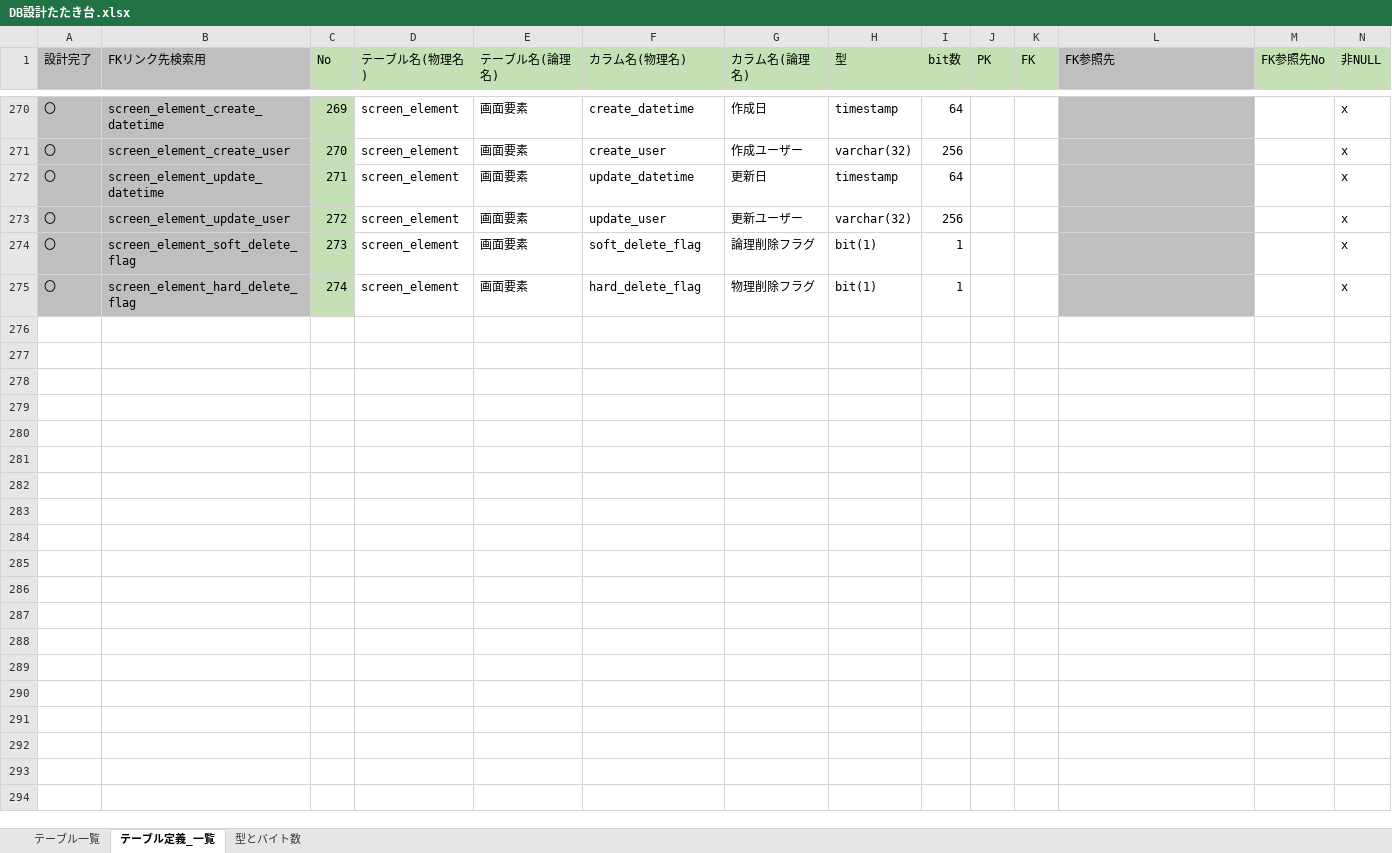
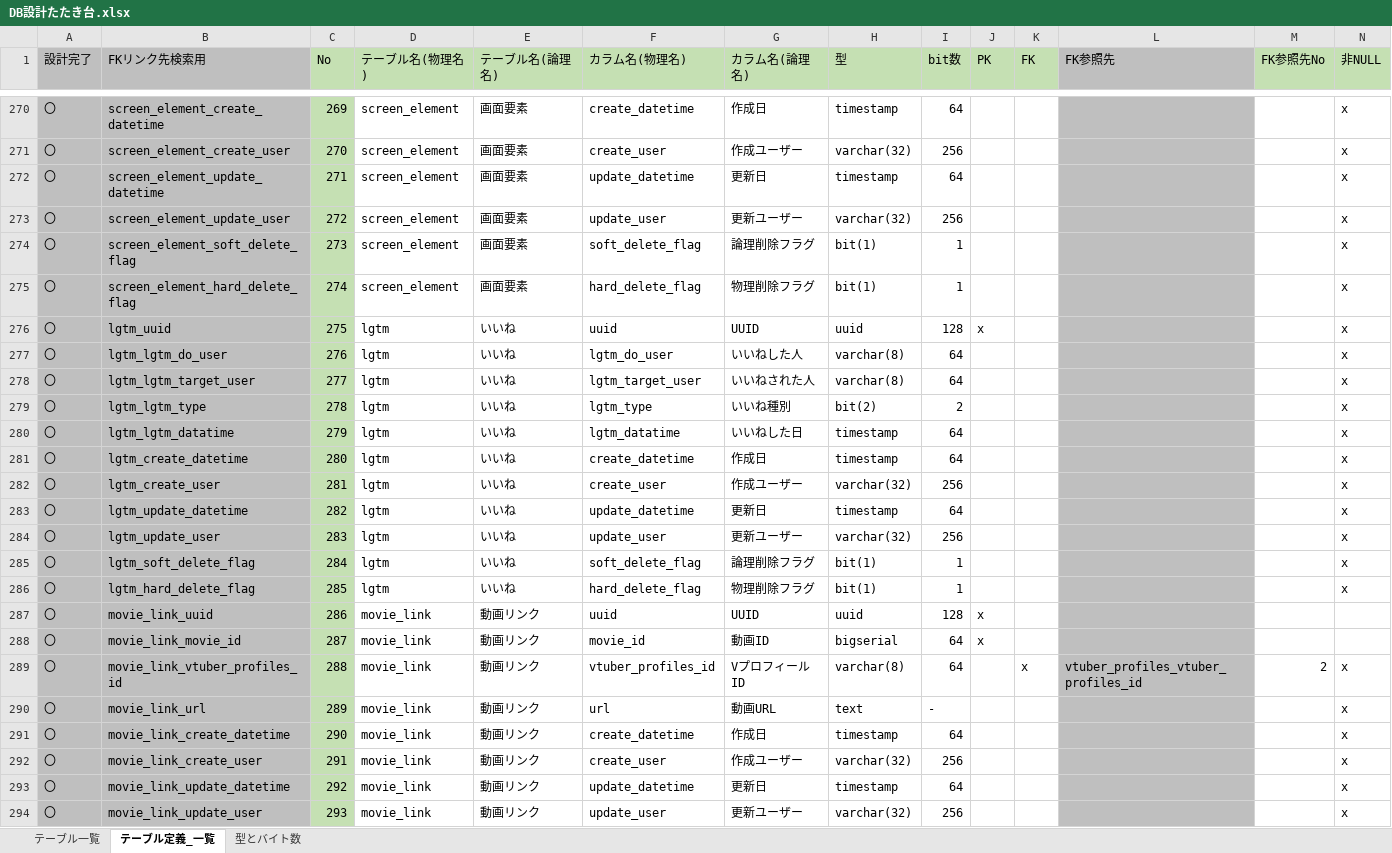
Before and after one commit to Soranoana/VtuberMeikan, an Excel workbook: .design/DB/DB設計たたき台.xlsx, sheet テーブル定義_一覧, drawn as a sheet; only a part is shown, gaps mark what is left out; values as stored, in another font and other column widths than the file's, no borders; rows hold the shown columns only; the diff covers the shown part only; the diff names each change by its address in the sheet, - before the commit and + after, or states it on an @@ line.

Commit message:
DBたたき台のVer1作成完了
余計な行の削除や追加で検討しているプロフィールの多言語対応をこれから入れていく

```diff
--- a/.design/DB/DB設計たたき台.xlsx (sheet テーブル定義_一覧)
+++ b/.design/DB/DB設計たたき台.xlsx (sheet テーブル定義_一覧)
+row 276: 〇 | lgtm_uuid | 275 | lgtm | いいね | uuid | UUID | uuid | 128 | x |  |  |  | x
+row 277: 〇 | lgtm_lgtm_do_user | 276 | lgtm | いいね | lgtm_do_user | いいねした人 | varchar(8) | 64 |  |  |  |  | x
+row 278: 〇 | lgtm_lgtm_target_user | 277 | lgtm | いいね | lgtm_target_user | いいねされた人 | varchar(8) | 64 |  |  |  |  | x
+row 279: 〇 | lgtm_lgtm_type | 278 | lgtm | いいね | lgtm_type | いいね種別 | bit(2) | 2 |  |  |  |  | x
+row 280: 〇 | lgtm_lgtm_datatime | 279 | lgtm | いいね | lgtm_datatime | いいねした日 | timestamp | 64 |  |  |  |  | x
+row 281: 〇 | lgtm_create_datetime | 280 | lgtm | いいね | create_datetime | 作成日 | timestamp | 64 |  |  |  |  | x
+row 282: 〇 | lgtm_create_user | 281 | lgtm | いいね | create_user | 作成ユーザー | varchar(32) | 256 |  |  |  |  | x
+row 283: 〇 | lgtm_update_datetime | 282 | lgtm | いいね | update_datetime | 更新日 | timestamp | 64 |  |  |  |  | x
+row 284: 〇 | lgtm_update_user | 283 | lgtm | いいね | update_user | 更新ユーザー | varchar(32) | 256 |  |  |  |  | x
+row 285: 〇 | lgtm_soft_delete_flag | 284 | lgtm | いいね | soft_delete_flag | 論理削除フラグ | bit(1) | 1 |  |  |  |  | x
+row 286: 〇 | lgtm_hard_delete_flag | 285 | lgtm | いいね | hard_delete_flag | 物理削除フラグ | bit(1) | 1 |  |  |  |  | x
+row 287: 〇 | movie_link_uuid | 286 | movie_link | 動画リンク | uuid | UUID | uuid | 128 | x
+row 288: 〇 | movie_link_movie_id | 287 | movie_link | 動画リンク | movie_id | 動画ID | bigserial | 64 | x
+row 289: 〇 | movie_link_vtuber_profiles_id | 288 | movie_link | 動画リンク | vtuber_profiles_id | VプロフィールID | varchar(8) | 64 |  | x | vtuber_profiles_vtuber_profiles_id | 2 | x
+row 290: 〇 | movie_link_url | 289 | movie_link | 動画リンク | url | 動画URL | text | - |  |  |  |  | x
+row 291: 〇 | movie_link_create_datetime | 290 | movie_link | 動画リンク | create_datetime | 作成日 | timestamp | 64 |  |  |  |  | x
+row 292: 〇 | movie_link_create_user | 291 | movie_link | 動画リンク | create_user | 作成ユーザー | varchar(32) | 256 |  |  |  |  | x
+row 293: 〇 | movie_link_update_datetime | 292 | movie_link | 動画リンク | update_datetime | 更新日 | timestamp | 64 |  |  |  |  | x
+row 294: 〇 | movie_link_update_user | 293 | movie_link | 動画リンク | update_user | 更新ユーザー | varchar(32) | 256 |  |  |  |  | x
```
Also changed, not shown: 16 added rows, 4 removed rows, 138 edited cells and cell formats elsewhere in this sheet, sheet テーブル一覧, sheet 型とバイト数, formulas that keep their value.
